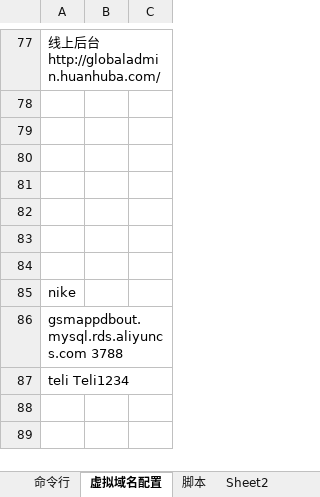
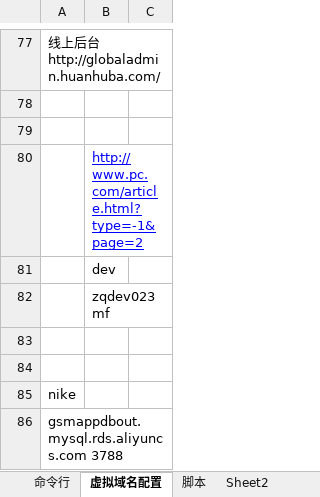
Before and after one commit to ldxterry/terry, an Excel workbook: information/terry.xlsx, sheet 虚拟域名配置, drawn as a sheet; only a part is shown, gaps mark what is left out; the shorter side is filled out with more unchanged rows; values as stored, in another font and other column widths than the file's, no borders; the diff names each change by its address in the sheet, - before the commit and + after, or states it on an @@ line.

```diff
--- a/information/terry.xlsx (sheet 虚拟域名配置)
+++ b/information/terry.xlsx (sheet 虚拟域名配置)
-B80: (empty)
+B80: http://www.pc.com/article.html?type=-1&page=2
-B81: (empty)
+B81: dev
-B82: (empty)
+B82: zqdev023mf
```
Also changed, not shown: 3 other files.
